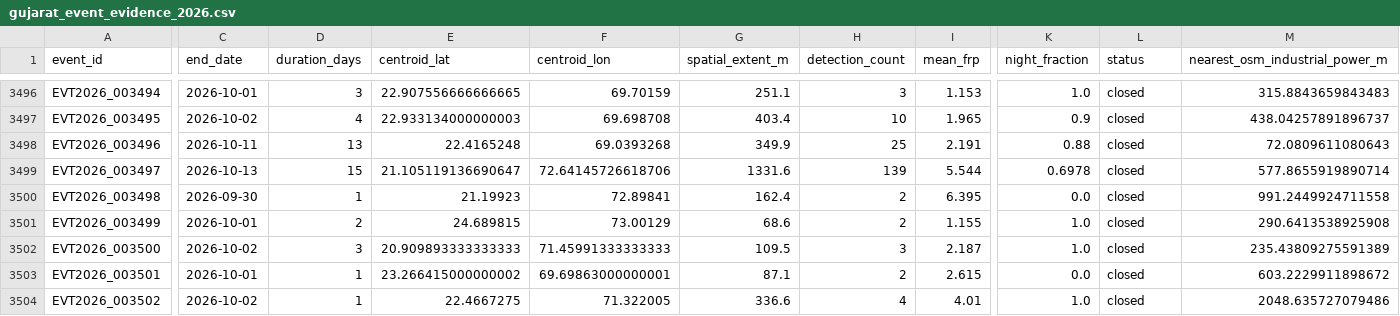
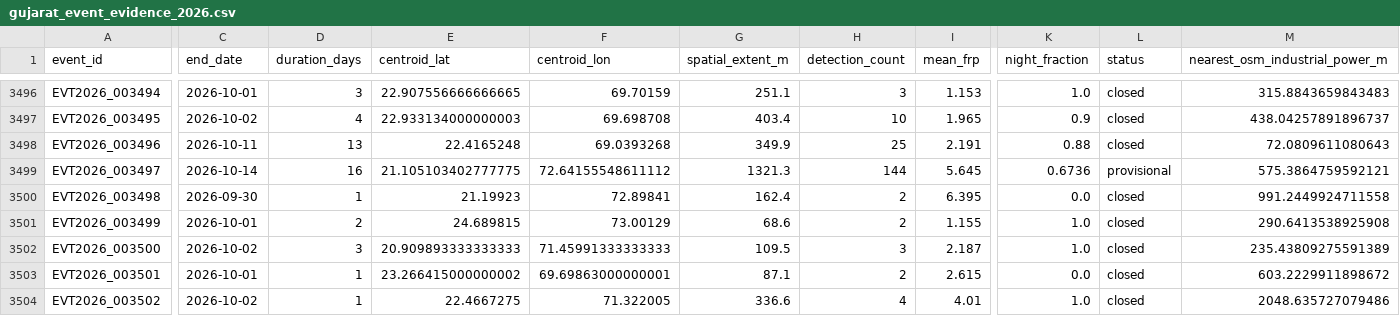
Before and after one commit to suvarchaw/Thermoscope, a CSV file: data/processed/gujarat_event_evidence_2026.csv, drawn as a sheet; only a part is shown, gaps mark what is left out; the diff covers the shown part only; the diff names each change by its address in the sheet, - before the commit and + after, or states it on an @@ line.

```diff
--- a/data/processed/gujarat_event_evidence_2026.csv
+++ b/data/processed/gujarat_event_evidence_2026.csv
-C3499 (end_date): 2026-10-13
+C3499 (end_date): 2026-10-14
-D3499 (duration_days): 15
+D3499 (duration_days): 16
-E3499 (centroid_lat): 21.105119136690647
+E3499 (centroid_lat): 21.105103402777775
-F3499 (centroid_lon): 72.64145726618706
+F3499 (centroid_lon): 72.64155548611112
-G3499 (spatial_extent_m): 1331.6
+G3499 (spatial_extent_m): 1321.3
-H3499 (detection_count): 139
+H3499 (detection_count): 144
-I3499 (mean_frp): 5.544
+I3499 (mean_frp): 5.645
-K3499 (night_fraction): 0.6978
+K3499 (night_fraction): 0.6736
-L3499 (status): closed
+L3499 (status): provisional
-M3499 (nearest_osm_industrial_power_m): 577.8655919890714
+M3499 (nearest_osm_industrial_power_m): 575.3864759592121
```
Also changed, not shown: 1 edited cell elsewhere in this file, data/processed/gujarat_thermal_events_2026.csv, 3 other files.
